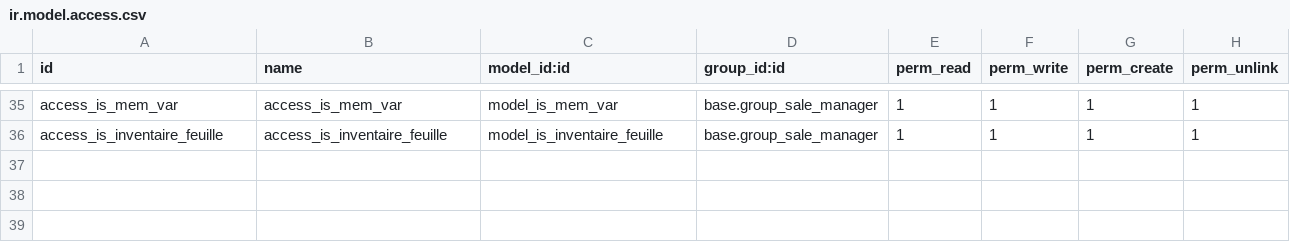
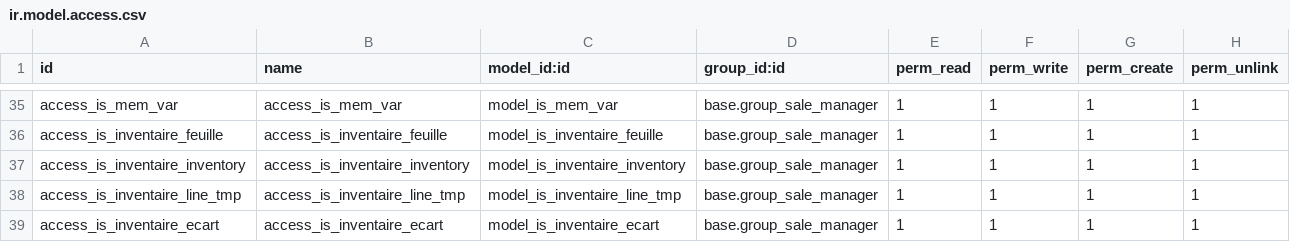
Before and after one commit to tonygalmiche/is_plastigray, a CSV file: security/ir.model.access.csv, drawn as a sheet; only a part is shown, gaps mark what is left out; the diff names each change by its address in the sheet, - before the commit and + after, or states it on an @@ line.

Commit message:
add is_inventaire

```diff
--- a/security/ir.model.access.csv
+++ b/security/ir.model.access.csv
+row 37: access_is_inventaire_inventory | access_is_inventaire_inventory | model_is_inventaire_inventory | base.group_sale_manager | 1 | 1 | 1 | 1
+row 38: access_is_inventaire_line_tmp | access_is_inventaire_line_tmp | model_is_inventaire_line_tmp | base.group_sale_manager | 1 | 1 | 1 | 1
+row 39: access_is_inventaire_ecart | access_is_inventaire_ecart | model_is_inventaire_ecart | base.group_sale_manager | 1 | 1 | 1 | 1
```
Also changed, not shown: 7 other files.
